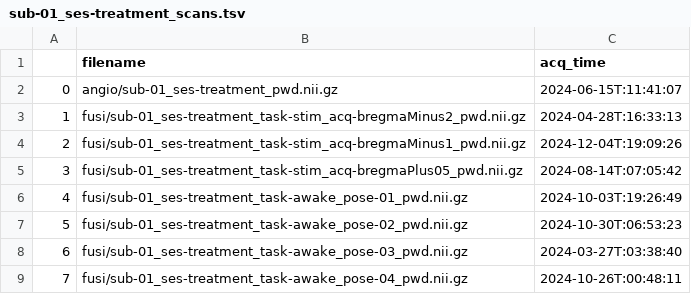
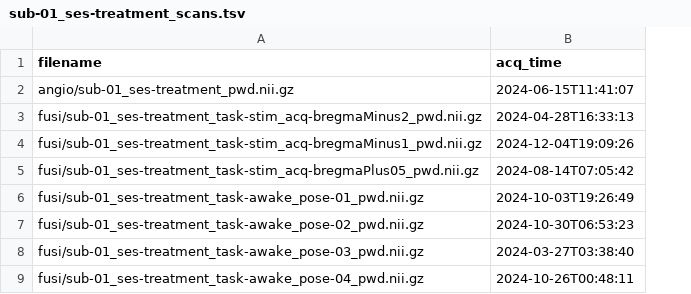
Before and after one commit to sdiebolt/fusi-bids-examples, a TSV file: datasets/0.0.11/sub-01/ses-treatment/sub-01_ses-treatment_scans.tsv, drawn as a sheet; removed rows and columns are numbered as before the commit, all else as after; the diff names each change by its address in the sheet, - before the commit and + after, or states it on an @@ line.

Commit message:
fix: fix scans/sessions file formatting
Forgot to remove the row indices, and `acq_time` field had a formatting
problem.

```diff
--- a/datasets/0.0.11/sub-01/ses-treatment/sub-01_ses-treatment_scans.tsv
+++ b/datasets/0.0.11/sub-01/ses-treatment/sub-01_ses-treatment_scans.tsv
-column A, rows 2-9: 0 | 1 | 2 | 3 | 4 | 5 | 6 | 7
-B2 (acq_time): 2024-06-15T:11:41:07
+B2 (acq_time): 2024-06-15T11:41:07
-B3 (acq_time): 2024-04-28T:16:33:13
+B3 (acq_time): 2024-04-28T16:33:13
-B4 (acq_time): 2024-12-04T:19:09:26
+B4 (acq_time): 2024-12-04T19:09:26
-B5 (acq_time): 2024-08-14T:07:05:42
+B5 (acq_time): 2024-08-14T07:05:42
-B6 (acq_time): 2024-10-03T:19:26:49
+B6 (acq_time): 2024-10-03T19:26:49
-B7 (acq_time): 2024-10-30T:06:53:23
+B7 (acq_time): 2024-10-30T06:53:23
-B8 (acq_time): 2024-03-27T:03:38:40
+B8 (acq_time): 2024-03-27T03:38:40
-B9 (acq_time): 2024-10-26T:00:48:11
+B9 (acq_time): 2024-10-26T00:48:11
```
Also changed, not shown: datasets/0.0.11/sub-01/ses-vehicle/sub-01_ses-vehicle_scans.tsv, datasets/0.0.11/sub-02/ses-treatment/sub-02_ses-treatment_scans.tsv, 28 other files.
